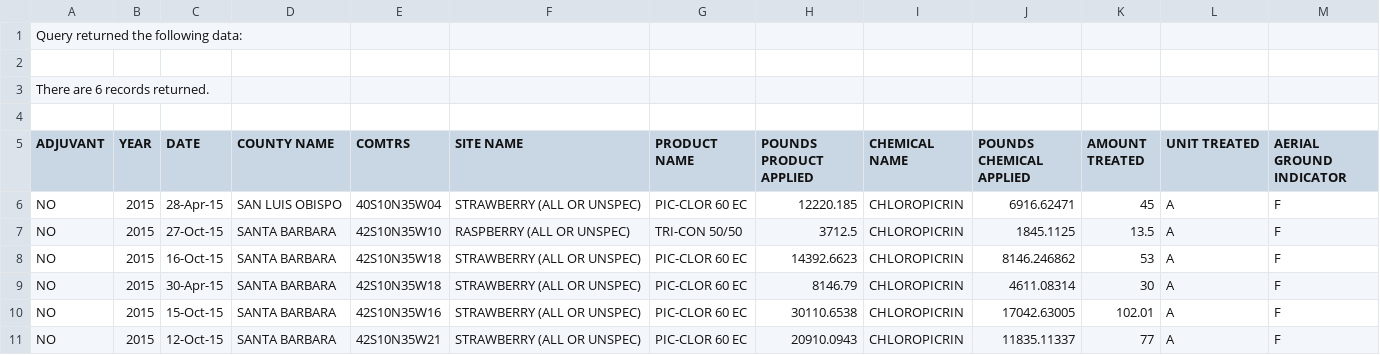
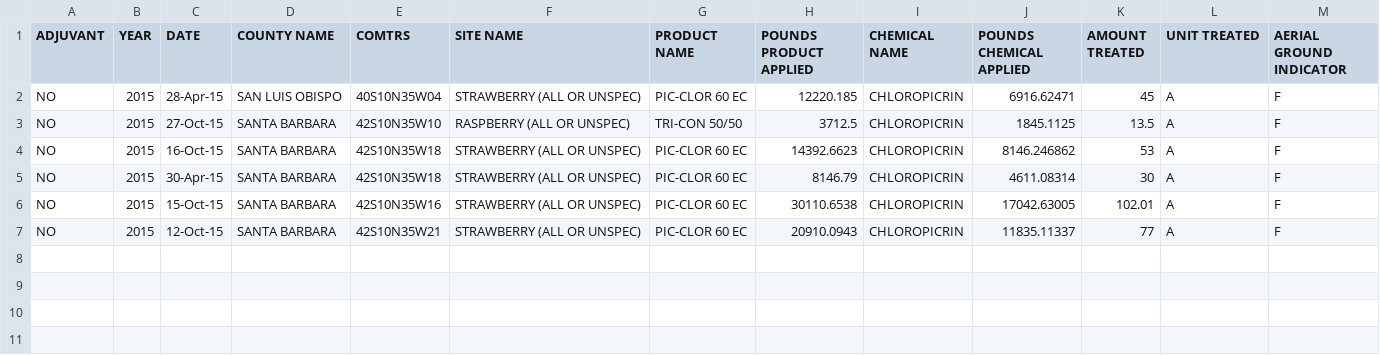
Before and after one commit to Ben-Ferry/UCSB-Pesticide-Research, a CSV file: Data_csv/2015_Chloro.csv, drawn as a sheet.

```diff
--- a/Data_csv/2015_Chloro.csv
+++ b/Data_csv/2015_Chloro.csv
@@ -1,5 +1 @@
-Query returned the following data:,,,,,,,,,,,,
-,,,,,,,,,,,,
-There are 6 records returned.,,,,,,,,,,,,
-,,,,,,,,,,,,
 ADJUVANT,YEAR,DATE,COUNTY NAME,COMTRS,SITE NAME,PRODUCT NAME,POUNDS PRODUCT APPLIED,CHEMICAL NAME,POUNDS CHEMICAL APPLIED,AMOUNT TREATED,UNIT TREATED,AERIAL GROUND INDICATOR
```
Also changed, not shown: Data_csv/2014_Chloro.csv, Data_csv/2016_Chloro.csv, 12 other files.
